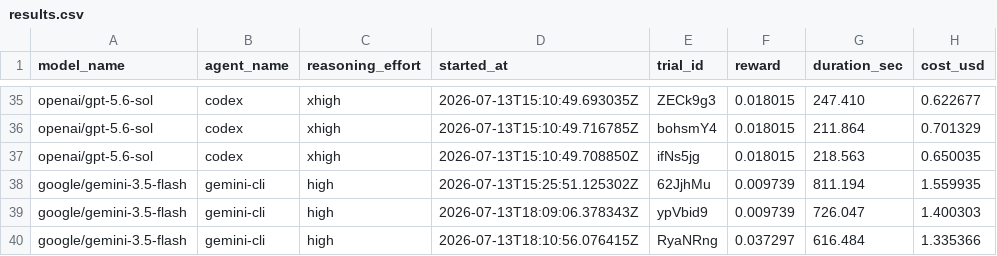
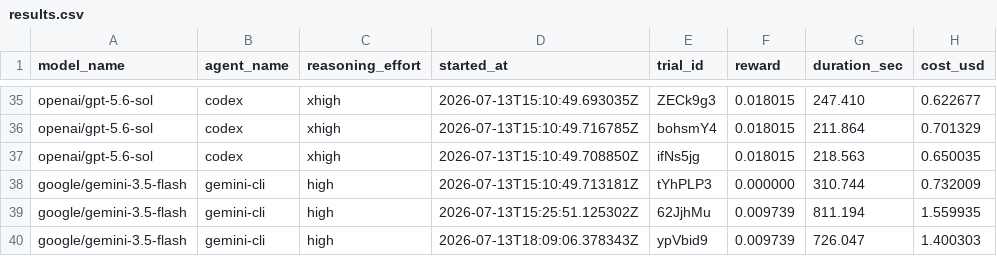
Before and after one commit to deepsense-ai/eda-benchmark, a CSV file: tasks/identify-unusual-values/results.csv, drawn as a sheet; only a part is shown, gaps mark what is left out; the shorter side is filled out with more unchanged rows.

```diff
--- a/tasks/identify-unusual-values/results.csv
+++ b/tasks/identify-unusual-values/results.csv
@@ -37,2 +37,3 @@ openai/gpt-5.6-sol,codex,xhigh,2026-07-13T15:10:49.716785Z,bohsmY4,0.018015,211.
 openai/gpt-5.6-sol,codex,xhigh,2026-07-13T15:10:49.708850Z,ifNs5jg,0.018015,218.563,0.650035
+google/gemini-3.5-flash,gemini-cli,high,2026-07-13T15:10:49.713181Z,tYhPLP3,0.000000,310.744,0.732009
 google/gemini-3.5-flash,gemini-cli,high,2026-07-13T15:25:51.125302Z,62JjhMu,0.009739,811.194,1.559935
```
Also changed, not shown: tasks/cleaning-service/results.csv, tasks/hospital/results.csv, 2 other files.
